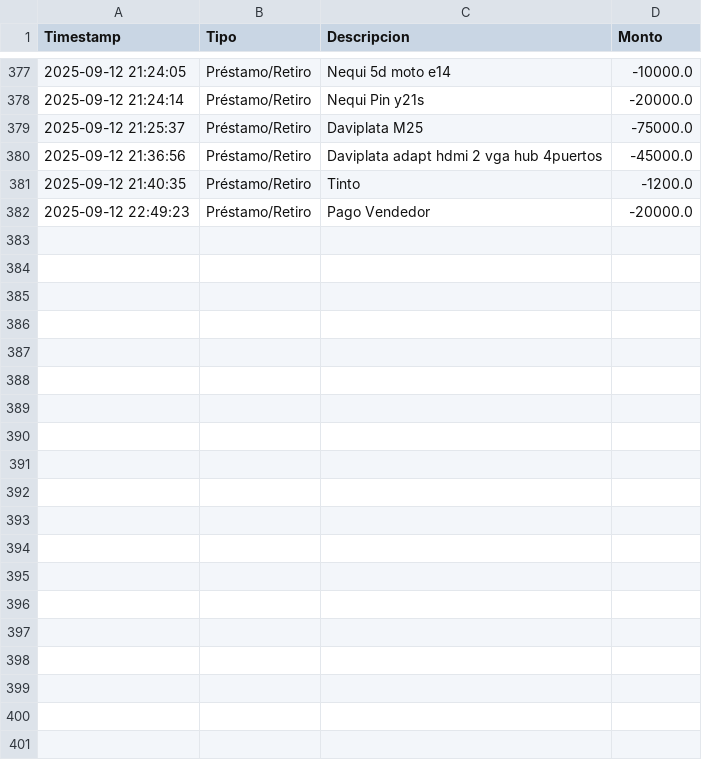
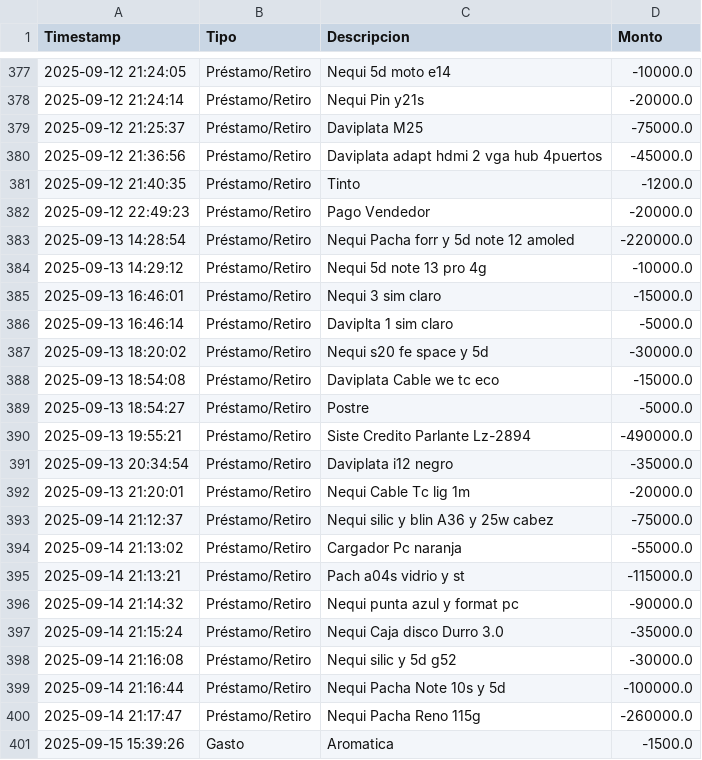
Before and after one commit to armandLizarazo/pedido, a CSV file: movimientos_caja.csv, drawn as a sheet; only a part is shown, gaps mark what is left out; the diff covers the shown part only.

```diff
--- a/movimientos_caja.csv
+++ b/movimientos_caja.csv
@@ -382 +382,20 @@ Timestamp,Tipo,Descripcion,Monto
 2025-09-12 22:49:23,Préstamo/Retiro,Pago Vendedor,-20000.0
+2025-09-13 14:28:54,Préstamo/Retiro,Nequi Pacha forr y 5d note 12 amoled,-220000.0
+2025-09-13 14:29:12,Préstamo/Retiro,Nequi 5d note 13 pro 4g,-10000.0
+2025-09-13 16:46:01,Préstamo/Retiro,Nequi 3 sim claro,-15000.0
+2025-09-13 16:46:14,Préstamo/Retiro,Daviplta 1 sim claro,-5000.0
+2025-09-13 18:20:02,Préstamo/Retiro,Nequi s20 fe space y 5d,-30000.0
+2025-09-13 18:54:08,Préstamo/Retiro,Daviplata Cable we tc eco,-15000.0
+2025-09-13 18:54:27,Préstamo/Retiro,Postre,-5000.0
+2025-09-13 19:55:21,Préstamo/Retiro,Siste Credito Parlante Lz-2894,-490000.0
+2025-09-13 20:34:54,Préstamo/Retiro,Daviplata i12 negro,-35000.0
+2025-09-13 21:20:01,Préstamo/Retiro,Nequi Cable Tc lig 1m,-20000.0
+2025-09-14 21:12:37,Préstamo/Retiro,Nequi silic y blin A36 y 25w cabez,-75000.0
+2025-09-14 21:13:02,Préstamo/Retiro,Cargador Pc naranja,-55000.0
+2025-09-14 21:13:21,Préstamo/Retiro,Pach a04s  vidrio y st,-115000.0
+2025-09-14 21:14:32,Préstamo/Retiro,Nequi punta azul y format pc,-90000.0
+2025-09-14 21:15:24,Préstamo/Retiro,Nequi Caja disco Durro 3.0,-35000.0
+2025-09-14 21:16:08,Préstamo/Retiro,Nequi silic y 5d g52,-30000.0
+2025-09-14 21:16:44,Préstamo/Retiro,Nequi Pacha Note 10s y 5d,-100000.0
+2025-09-14 21:17:47,Préstamo/Retiro,Nequi Pacha Reno 115g,-260000.0
+2025-09-15 15:39:26,Gasto,Aromatica,-1500.0
```
Also changed, not shown: 27 added rows elsewhere in this file, caja_registros.csv, 11 other files.
